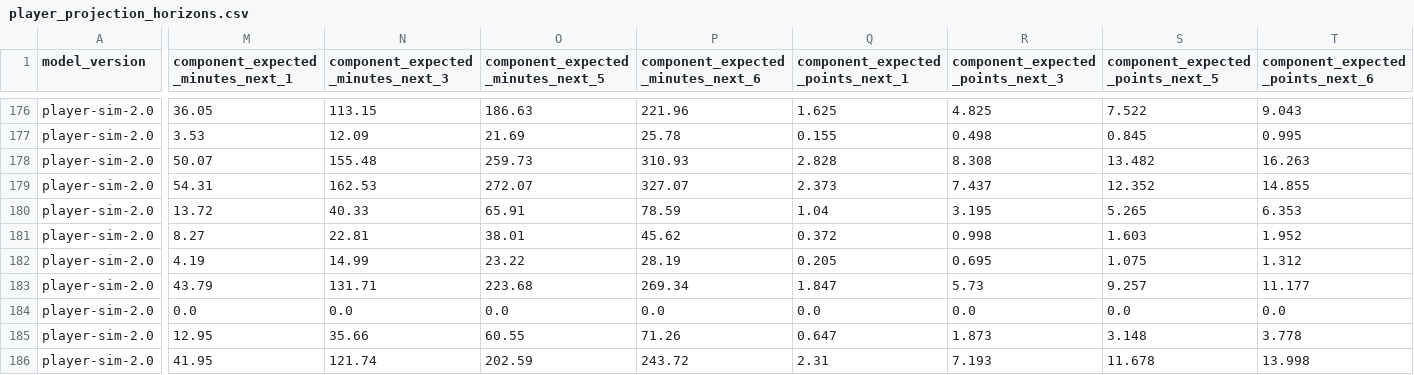
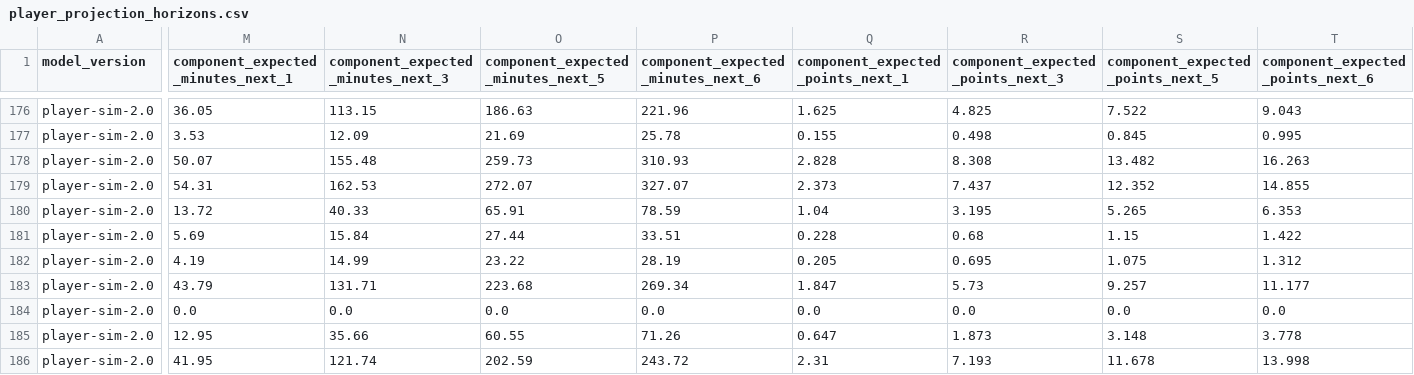
Before and after one commit to tametheboardgame/fpl-data-model, a CSV file: data/chatgpt/player_projection_horizons.csv, drawn as a sheet; only a part is shown, gaps mark what is left out; the diff covers the shown part only; the diff names each change by its address in the sheet, - before the commit and + after, or states it on an @@ line.

```diff
--- a/data/chatgpt/player_projection_horizons.csv
+++ b/data/chatgpt/player_projection_horizons.csv
-M181: 8.27
+M181: 5.69
-N181: 22.81
+N181: 15.84
-O181: 38.01
+O181: 27.44
-P181: 45.62
+P181: 33.51
-Q181 (component_expected_points_next_1): 0.372
+Q181 (component_expected_points_next_1): 0.228
-R181 (component_expected_points_next_3): 0.998
+R181 (component_expected_points_next_3): 0.68
-S181 (component_expected_points_next_5): 1.603
+S181 (component_expected_points_next_5): 1.15
-T181 (component_expected_points_next_6): 1.952
+T181 (component_expected_points_next_6): 1.422
```
Also changed, not shown: 44 edited cells elsewhere in this file, 13 other files.
